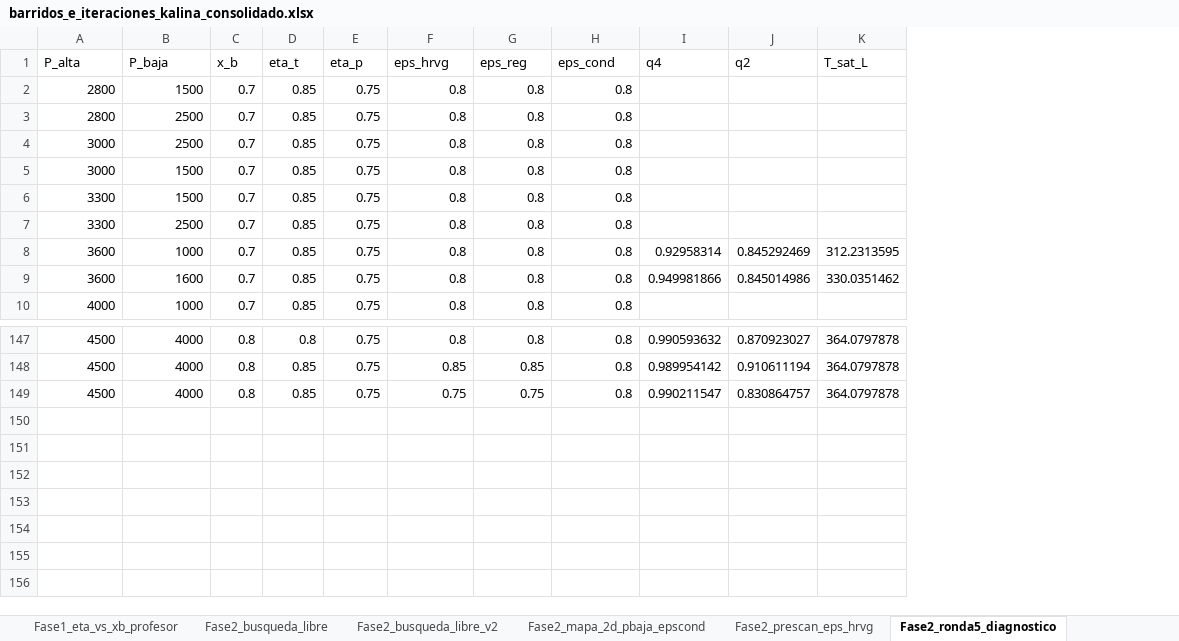
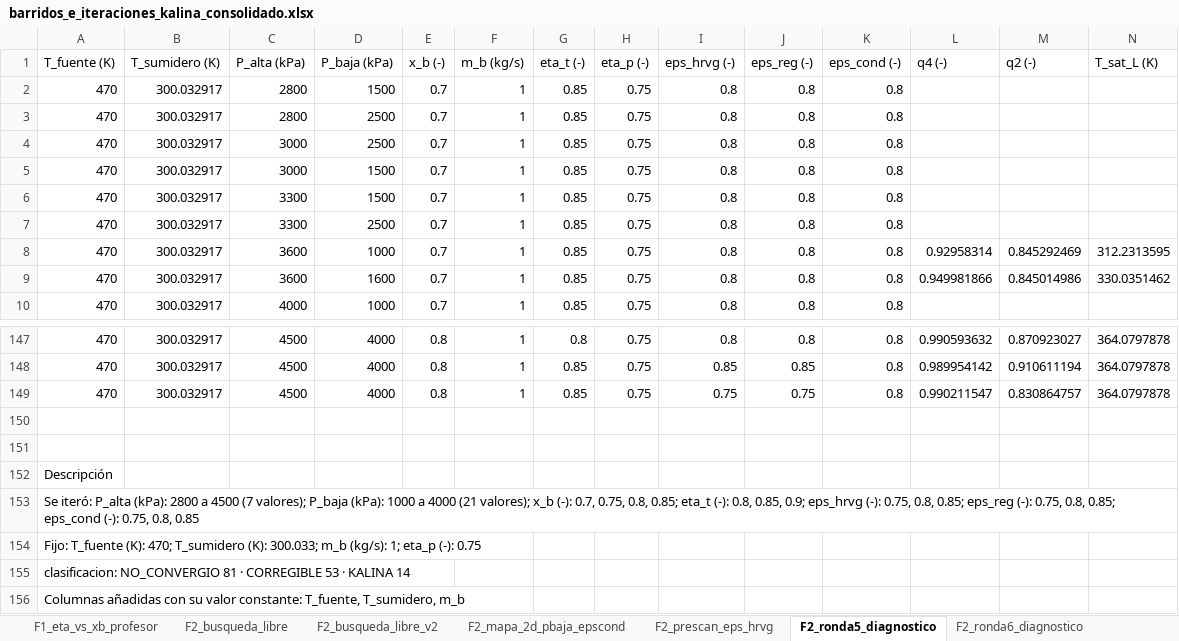
Before and after one commit to Andressc19/cycle-kalina, an Excel workbook: datos/barridos_e_iteraciones_kalina_consolidado.xlsx, sheet F2_ronda5_diagnostico, drawn as a sheet; only a part is shown, gaps mark what is left out; values as stored, in another font and other column widths than the file's, no cell formats; removed rows and columns are numbered as before the commit, all else as after; rows hold the shown columns only; the diff names each change by its address in the sheet, - before the commit and + after, or states it on an @@ line.

```diff
--- a/datos/barridos_e_iteraciones_kalina_consolidado.xlsx (sheet F2_ronda5_diagnostico)
+++ b/datos/barridos_e_iteraciones_kalina_consolidado.xlsx (sheet F2_ronda5_diagnostico)
-sheet tab: Fase1_eta_vs_xb_profesor
+sheet tab: F1_eta_vs_xb_profesor
-sheet tab: Fase2_busqueda_libre
+sheet tab: F2_busqueda_libre
-sheet tab: Fase2_busqueda_libre_v2
+sheet tab: F2_busqueda_libre_v2
-sheet tab: Fase2_mapa_2d_pbaja_epscond
+sheet tab: F2_mapa_2d_pbaja_epscond
-sheet tab: Fase2_prescan_eps_hrvg
+sheet tab: F2_prescan_eps_hrvg
-sheet tab: Fase2_ronda5_diagnostico
+sheet tab: F2_ronda5_diagnostico
+column A, rows 2-10: all 470; rows 147-149: all 470
+column B, rows 2-10: all 300.032917; rows 147-149: all 300.032917
+column F, rows 2-10: all 1; rows 147-149: all 1
-row 1: P_alta | P_baja | x_b | eta_t | eta_p | eps_hrvg | eps_reg | eps_cond | q4 | q2 | T_sat_L
+row 1: T_fuente (K) | T_sumidero (K) | P_alta (kPa) | P_baja (kPa) | x_b (-) | m_b (kg/s) | eta_t (-) | eta_p (-) | eps_hrvg (-) | eps_reg (-) | eps_cond (-) | q4 (-) | q2 (-) | T_sat_L (K)
+row 150: (empty)
+row 151: (empty)
+row 152: Descripción
+row 153: Se iteró: P_alta (kPa): 2800 a 4500 (7 valores); P_baja (kPa): 1000 a 4000 (21 valores); x_b (-): 0.7, 0.75, 0.8, 0.85; eta_t (-): 0.8, 0.85, 0.9; eps_hrvg (-): 0.75, 0.8, 0.85; eps_reg (-): 0.75, 0.8, 0.85; eps_cond (-): 0.75, 0.8, 0.85
+row 154: Fijo: T_fuente (K): 470; T_sumidero (K): 300.033; m_b (kg/s): 1; eta_p (-): 0.75
+row 155: clasificacion: NO_CONVERGIO 81 · CORREGIBLE 53 · KALINA 14
+row 156: Columnas añadidas con su valor constante: T_fuente, T_sumidero, m_b
```
Also changed, not shown: sheet F3_mapa_2d_pbaja_epsreg, sheet F3_busqueda_husavik, sheet F3_sensibilidad_eps_cond, sheet F3_busqueda_husavik_v2, sheet F3_sensibilidad_P_baja, sheet F3_sensibilidad_x_b, 32 more sheets, other sheet tabs, cell formats, 2 other files.
